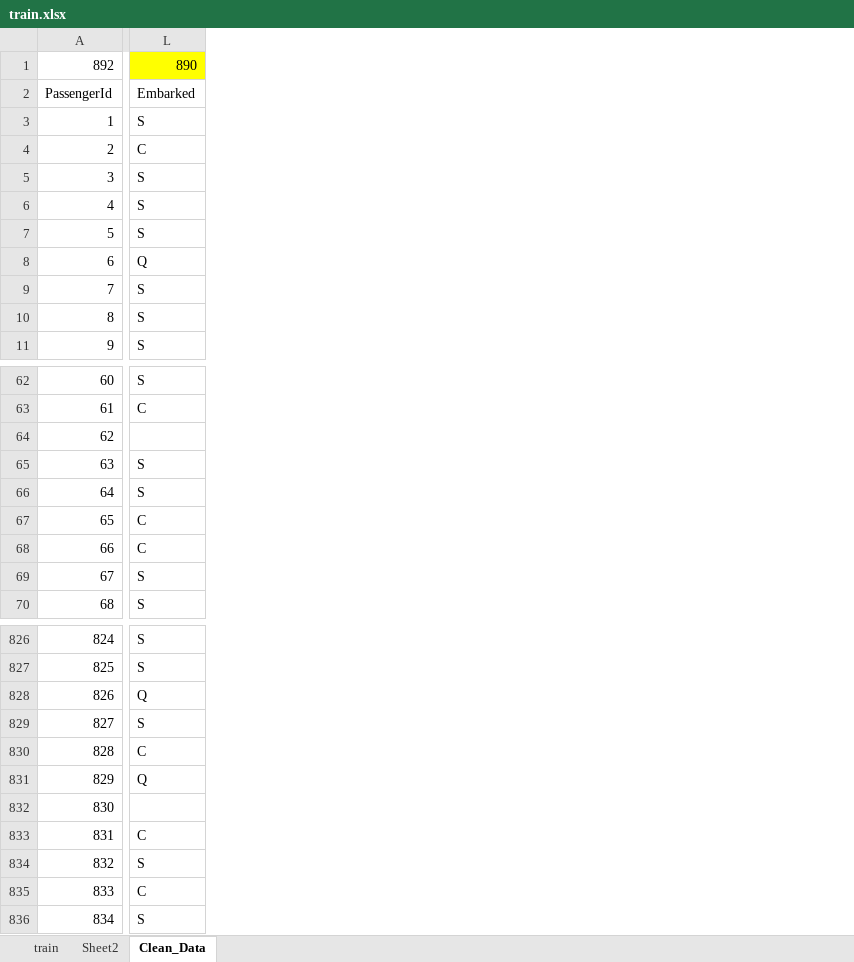
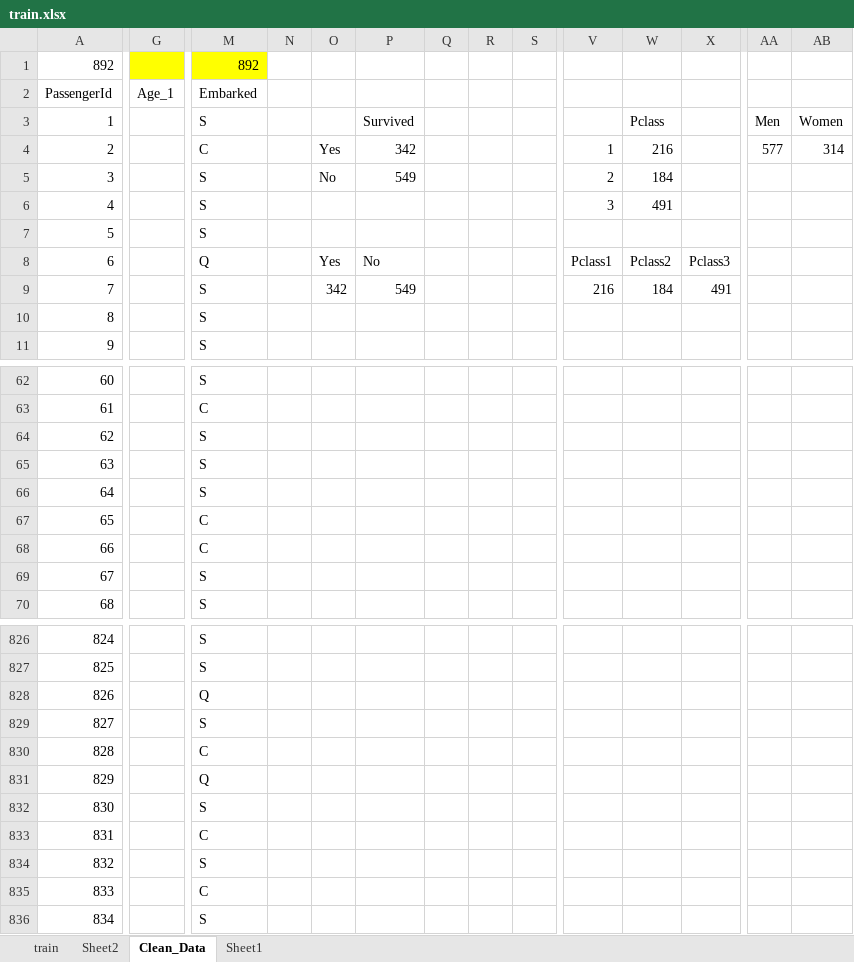
Before and after one commit to siddartha-10/Excel, an Excel workbook: titanic/train.xlsx, sheet Clean_Data, drawn as a sheet; only a part is shown, gaps mark what is left out; values as stored, in another font and other column widths than the file's, no borders; charts and pictures not drawn; addresses are those after the commit; the diff covers the shown part only; the diff names each change by its address in the sheet, - before the commit and + after, or states it on an @@ line.

```diff
--- a/titanic/train.xlsx (sheet Clean_Data)
+++ b/titanic/train.xlsx (sheet Clean_Data)
+sheet tab: Sheet1
+column G, row 2: Age_1
+column N, empty
+column O, rows 4-9: Yes | No |  |  | Yes | 342
+column P, rows 3-9: Survived | 342 | 549 |  |  | No | 549
+column Q, empty
+column R, empty
+column S, empty
+column V, rows 4-9: 1 | 2 | 3 |  | Pclass1 | 216
+column W, rows 3-9: Pclass | 216 | 184 | 491 |  | Pclass2 | 184
+column X, rows 8-9: Pclass3 | 491
+column AA, rows 3-4: Men | 577
+column AB, rows 3-4: Women | 314
-M1: 890
+M1: 892
-M64: (empty)
+M64: S
-M832: (empty)
+M832: S
```
Also changed, not shown: 4 added columns elsewhere in this sheet, formulas that keep their value, charts or pictures, titanic/Cleaning_train_test.xlsx, 2 other files.
